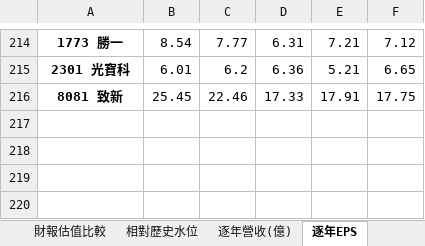
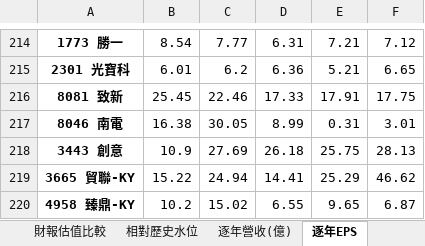
Before and after one commit to delphichi/big, an Excel workbook: data/20260623_台股財報估值.xlsx, sheet 逐年EPS, drawn as a sheet; only a part is shown, gaps mark what is left out; values as stored, in another font and other column widths than the file's, no borders; the diff names each change by its address in the sheet, - before the commit and + after, or states it on an @@ line.

```diff
--- a/data/20260623_台股財報估值.xlsx (sheet 逐年EPS)
+++ b/data/20260623_台股財報估值.xlsx (sheet 逐年EPS)
+row 217: 8046 南電 | 16.38 | 30.05 | 8.99 | 0.31 | 3.01
+row 218: 3443 創意 | 10.9 | 27.69 | 26.18 | 25.75 | 28.13
+row 219: 3665 貿聯-KY | 15.22 | 24.94 | 14.41 | 25.29 | 46.62
+row 220: 4958 臻鼎-KY | 10.2 | 15.02 | 6.55 | 9.65 | 6.87
```
Also changed, not shown: sheet 相對歷史水位, sheet 財報估值比較, sheet 逐年營收(億), other sheet tabs, data/台股財報估值.xlsx, 4 other files.
